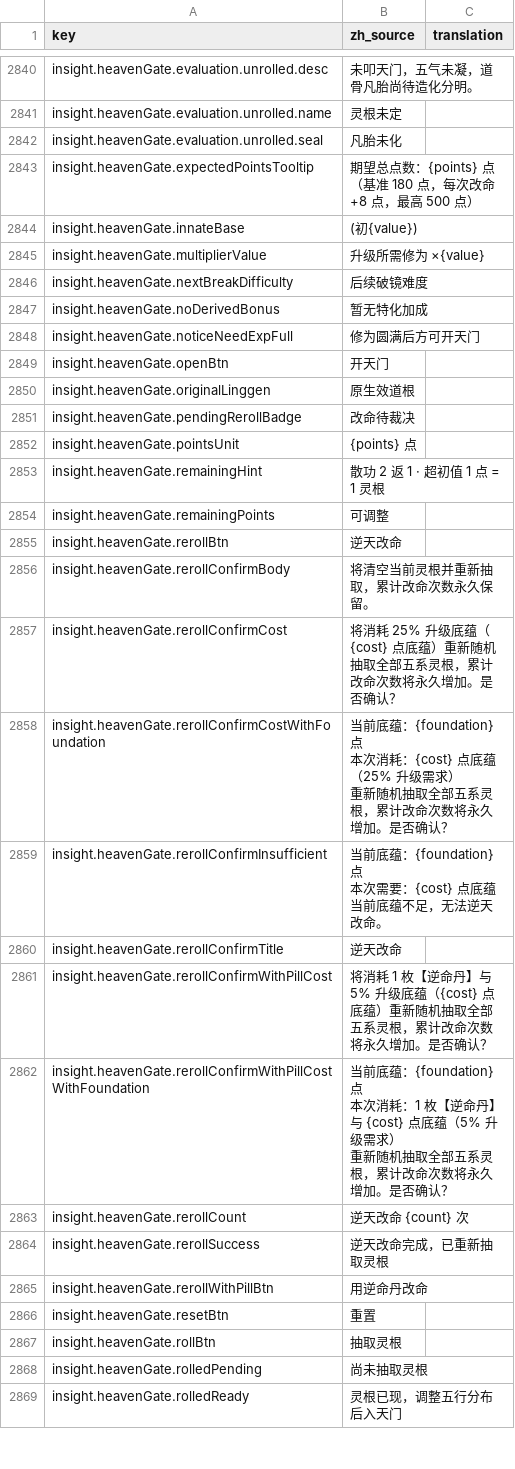
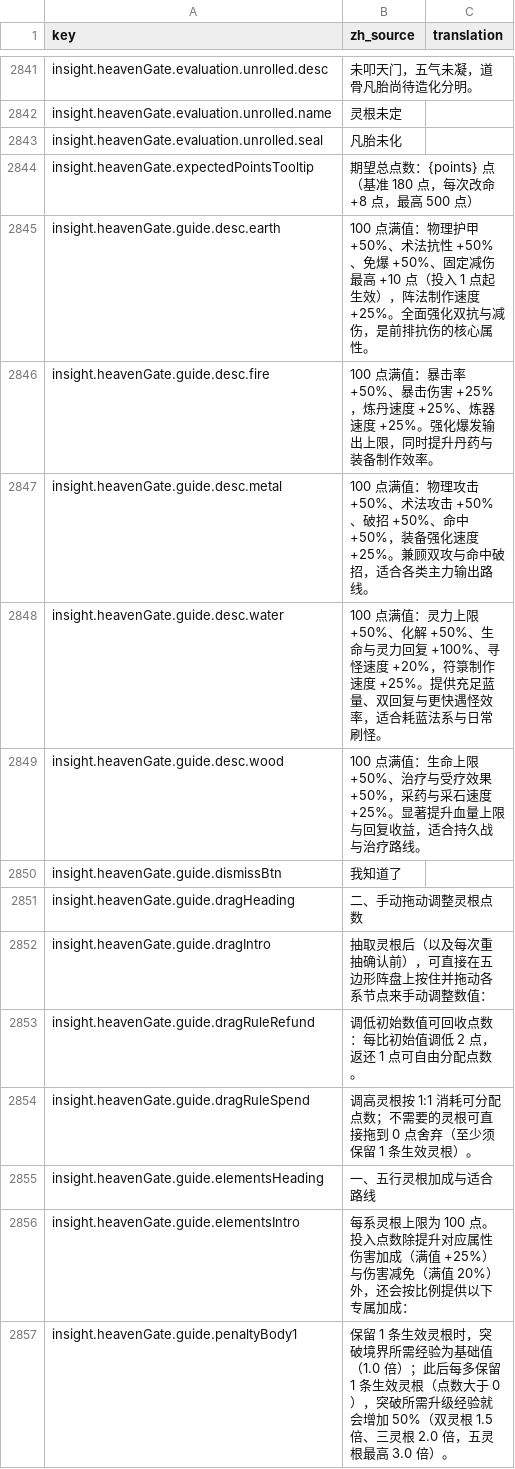
Before and after one commit to fruktoguo/daohua, a CSV file: frontend/public/locales/template.csv, drawn as a sheet; only a part is shown, gaps mark what is left out; the shorter side is filled out with more unchanged rows; the diff covers the shown part only.

```diff
--- a/frontend/public/locales/template.csv
+++ b/frontend/public/locales/template.csv
@@ -3067 +3068,14 @@ insight.heavenGate.expectedPointsTooltip,"期望总点数：{points} 点
 （基准 180 点，每次改命 +8 点，最高 500 点）",""
+insight.heavenGate.guide.desc.earth,"100 点满值：物理护甲 +50%、术法抗性 +50%、免爆 +50%、固定减伤最高 +10 点（投入 1 点起生效），阵法制作速度 +25%。全面强化双抗与减伤，是前排抗伤的核心属性。",""
+insight.heavenGate.guide.desc.fire,"100 点满值：暴击率 +50%、暴击伤害 +25%，炼丹速度 +25%、炼器速度 +25%。强化爆发输出上限，同时提升丹药与装备制作效率。",""
+insight.heavenGate.guide.desc.metal,"100 点满值：物理攻击 +50%、术法攻击 +50%、破招 +50%、命中 +50%，装备强化速度 +25%。兼顾双攻与命中破招，适合各类主力输出路线。",""
+insight.heavenGate.guide.desc.water,"100 点满值：灵力上限 +50%、化解 +50%、生命与灵力回复 +100%、寻怪速度 +20%，符箓制作速度 +25%。提供充足蓝量、双回复与更快遇怪效率，适合耗蓝法系与日常刷怪。",""
+insight.heavenGate.guide.desc.wood,"100 点满值：生命上限 +50%、治疗与受疗效果 +50%，采药与采石速度 +25%。显著提升血量上限与回复收益，适合持久战与治疗路线。",""
+insight.heavenGate.guide.dismissBtn,"我知道了",""
+insight.heavenGate.guide.dragHeading,"二、手动拖动调整灵根点数",""
+insight.heavenGate.guide.dragIntro,"抽取灵根后（以及每次重抽确认前），可直接在五边形阵盘上按住并拖动各系节点来手动调整数值：",""
+insight.heavenGate.guide.dragRuleRefund,"调低初始数值可回收点数：每比初始值调低 2 点，返还 1 点可自由分配点数。",""
+insight.heavenGate.guide.dragRuleSpend,"调高灵根按 1:1 消耗可分配点数；不需要的灵根可直接拖到 0 点舍弃（至少须保留 1 条生效灵根）。",""
+insight.heavenGate.guide.elementsHeading,"一、五行灵根加成与适合路线",""
+insight.heavenGate.guide.elementsIntro,"每系灵根上限为 100 点。投入点数除提升对应属性伤害加成（满值 +25%）与伤害减免（满值 20%）外，还会按比例提供以下专属加成：",""
+insight.heavenGate.guide.penaltyBody1,"保留 1 条生效灵根时，突破境界所需经验为基础值（1.0 倍）；此后每多保留 1 条生效灵根（点数大于 0），突破所需升级经验就会增加 50%（双灵根 1.5 倍、三灵根 2.0 倍，五灵根最高 3.0 倍）。",""
```
Also changed, not shown: 16 added rows elsewhere in this file, 9 other files.
